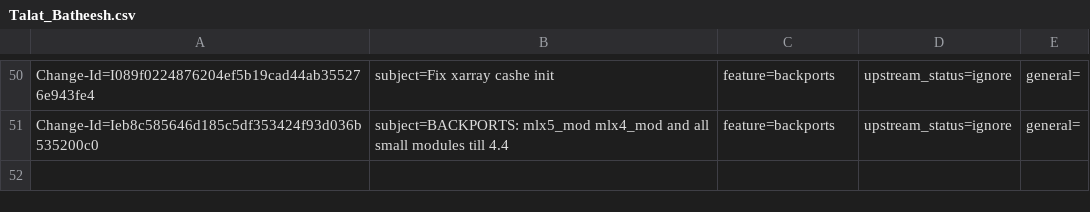
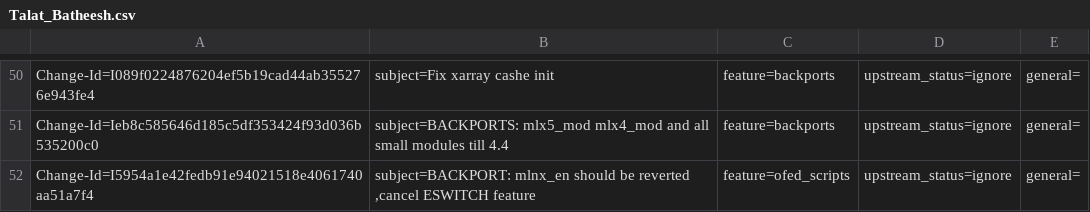
Before and after one commit to huynguyen85/temp_ipsec_inline_ofed_4_7, a CSV file: metadata/Talat_Batheesh.csv, drawn as a sheet; only a part is shown, gaps mark what is left out; the diff names each change by its address in the sheet, - before the commit and + after, or states it on an @@ line.

Commit message:
BACKPORT: mlnx_en should be reverted ,cancel ESWITCH feature
issue: 1878314
Change-Id: I5954a1e42fedb91e94021518e4061740aa51a7f4
Signed-off-by: Talat Batheesh <talatb@mellanox.com>

```diff
--- a/metadata/Talat_Batheesh.csv
+++ b/metadata/Talat_Batheesh.csv
+row 52: Change-Id=I5954a1e42fedb91e94021518e4061740aa51a7f4 | subject=BACKPORT: mlnx_en should be reverted ,cancel ESWITCH feature | feature=ofed_scripts | upstream_status=ignore | general=
```
Also changed, not shown: 1 other file.
